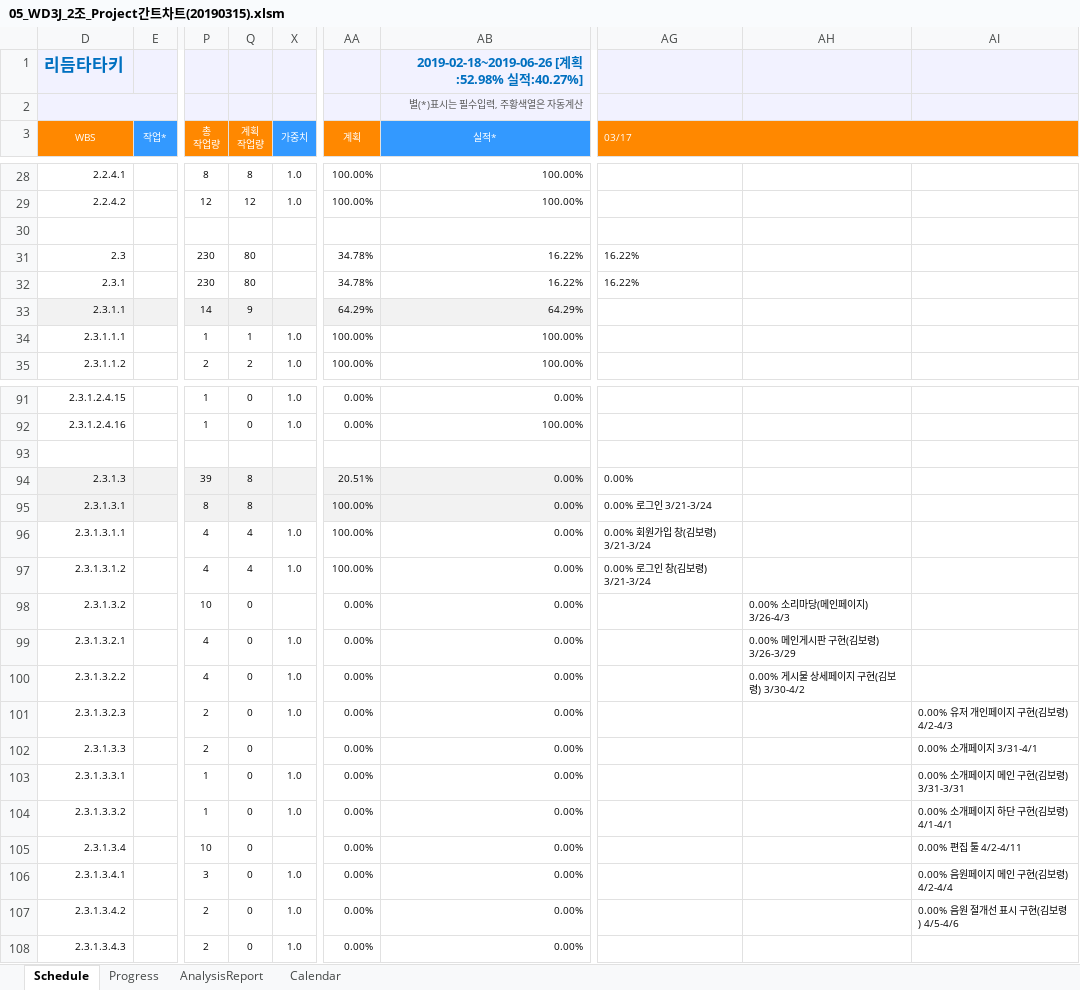
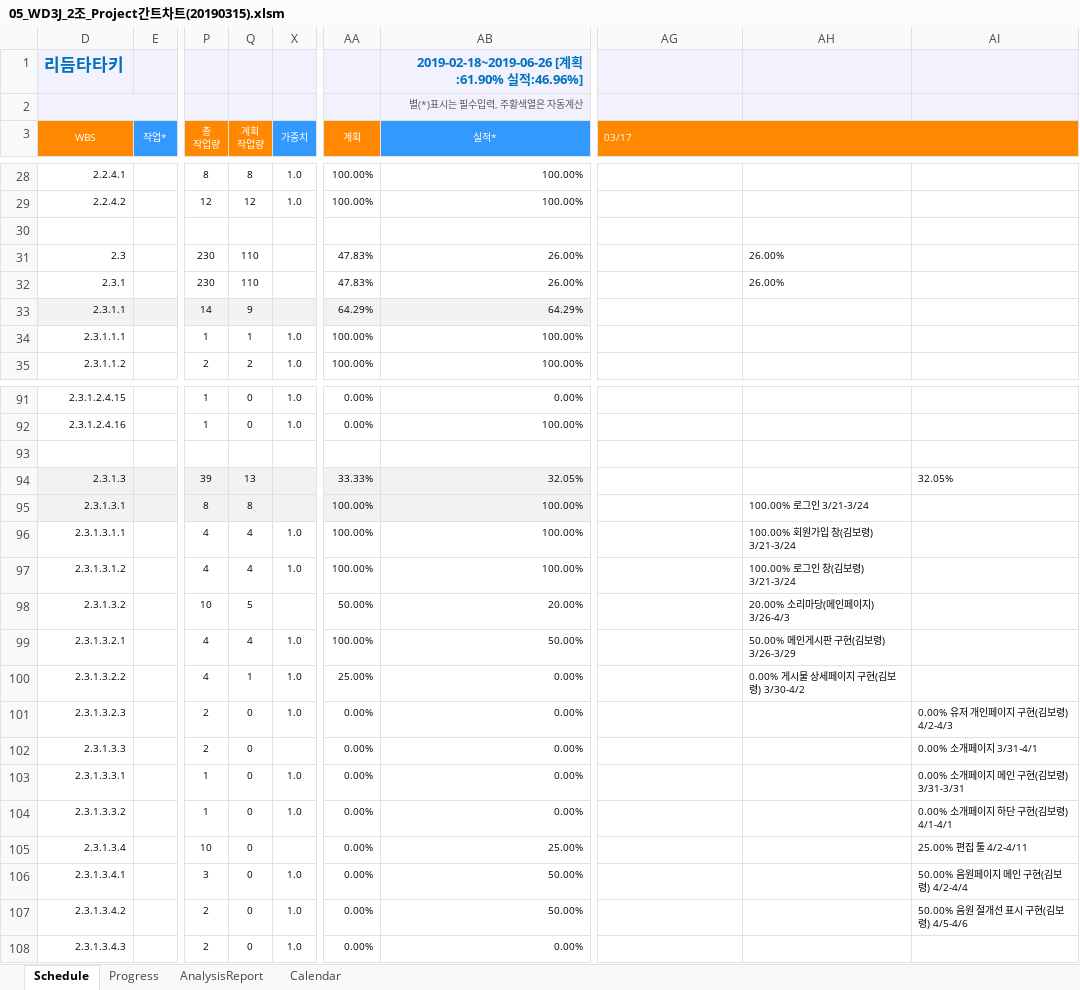
Before and after one commit to rakurakuteam/RhythmTataki, an Excel workbook: Document/05_WBS단위 일정관리표/05_WD3J_2조_Project간트차트(20190315).xlsm, sheet Schedule, drawn as a sheet; only a part is shown, gaps mark what is left out; values as stored, in another font and other column widths than the file's, no borders; charts and pictures and conditional formats not drawn; the diff covers the shown part only; the diff names each change by its address in the sheet, - before the commit and + after, or states it on an @@ line.

Commit message:
update document

```diff
--- a/Document/05_WBS단위 일정관리표/05_WD3J_2조_Project간트차트(20190315).xlsm (sheet Schedule)
+++ b/Document/05_WBS단위 일정관리표/05_WD3J_2조_Project간트차트(20190315).xlsm (sheet Schedule)
-AB1 (실적*): 2019-02-18~2019-06-26 [계획:52.98% 실적:40.27%]
+AB1 (실적*): 2019-02-18~2019-06-26 [계획:61.90% 실적:46.96%]
-Q31:Q32 (계획 작업량): 80
+Q31:Q32 (계획 작업량): 110
-AA31:AA32 (계획): 34.78%
+AA31:AA32 (계획): 47.83%
-AB31:AB32 (실적*): 16.22%
+AB31:AB32 (실적*): 26.00%
-AG31:AG32 (03/17): 16.22%
+AG31:AG32 (03/17): (empty)
-AH31:AH32: (empty)
+AH31:AH32: 26.00%
-Q94 (계획 작업량): 8
+Q94 (계획 작업량): 13
-AA94 (계획): 20.51%
+AA94 (계획): 33.33%
-AB94 (실적*): 0.00%
+AB94 (실적*): 32.05%
-AG94 (03/17): 0.00%
+AG94 (03/17): (empty)
-AI94: (empty)
+AI94: 32.05%
-AB95:AB97 (실적*): 0.00%
+AB95:AB97 (실적*): 100.00%
-AG95 (03/17): 0.00% 로그인 3/21-3/24
+AG95 (03/17): (empty)
-AH95: (empty)
+AH95: 100.00% 로그인 3/21-3/24
-AG96 (03/17): 0.00% 회원가입 창(김보령) 3/21-3/24
+AG96 (03/17): (empty)
-AH96: (empty)
+AH96: 100.00% 회원가입 창(김보령) 3/21-3/24
-AG97 (03/17): 0.00% 로그인 창(김보령) 3/21-3/24
+AG97 (03/17): (empty)
-AH97: (empty)
+AH97: 100.00% 로그인 창(김보령) 3/21-3/24
-Q98 (계획 작업량): 0
+Q98 (계획 작업량): 5
-AA98 (계획): 0.00%
+AA98 (계획): 50.00%
-AB98 (실적*): 0.00%
+AB98 (실적*): 20.00%
-AH98: 0.00% 소리마당(메인페이지) 3/26-4/3
+AH98: 20.00% 소리마당(메인페이지) 3/26-4/3
-Q99 (계획 작업량): 0
+Q99 (계획 작업량): 4
-AA99 (계획): 0.00%
+AA99 (계획): 100.00%
-AB99 (실적*): 0.00%
+AB99 (실적*): 50.00%
-AH99: 0.00% 메인게시판 구현(김보령) 3/26-3/29
+AH99: 50.00% 메인게시판 구현(김보령) 3/26-3/29
-Q100 (계획 작업량): 0
+Q100 (계획 작업량): 1
-AA100 (계획): 0.00%
+AA100 (계획): 25.00%
-AB105 (실적*): 0.00%
+AB105 (실적*): 25.00%
-AI105: 0.00% 편집 툴 4/2-4/11
+AI105: 25.00% 편집 툴 4/2-4/11
-AB106:AB107 (실적*): 0.00%
+AB106:AB107 (실적*): 50.00%
-AI106: 0.00% 음원페이지 메인 구현(김보령) 4/2-4/4
+AI106: 50.00% 음원페이지 메인 구현(김보령) 4/2-4/4
-AI107: 0.00% 음원 절개선 표시 구현(김보령) 4/5-4/6
+AI107: 50.00% 음원 절개선 표시 구현(김보령) 4/5-4/6
```
Also changed, not shown: 60 edited cells elsewhere in this sheet, sheet Progress, hidden cells, charts or pictures, 9 other files.
